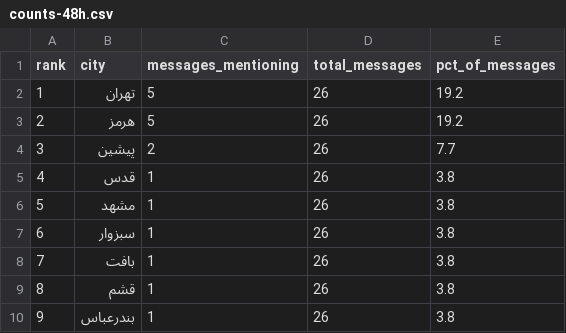
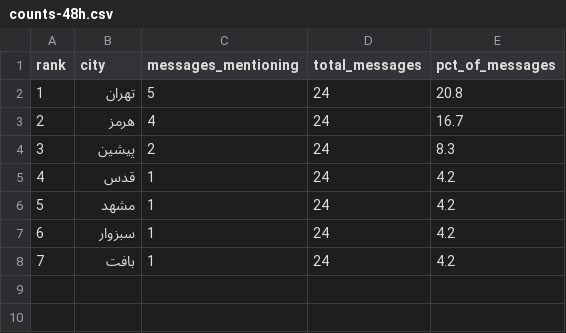
Before and after one commit to Baggiest/ZADAN, a CSV file: public/sample/counts-48h.csv, drawn as a sheet.

```diff
--- a/public/sample/counts-48h.csv
+++ b/public/sample/counts-48h.csv
@@ -1,10 +1,8 @@
 rank,city,messages_mentioning,total_messages,pct_of_messages
-1,تهران,5,26,19.2
-2,هرمز,5,26,19.2
-3,پیشین,2,26,7.7
-4,قدس,1,26,3.8
-5,مشهد,1,26,3.8
-6,سبزوار,1,26,3.8
-7,بافت,1,26,3.8
-8,قشم,1,26,3.8
-9,بندرعباس,1,26,3.8
+1,تهران,5,24,20.8
+2,هرمز,4,24,16.7
+3,پیشین,2,24,8.3
+4,قدس,1,24,4.2
+5,مشهد,1,24,4.2
+6,سبزوار,1,24,4.2
+7,بافت,1,24,4.2
```
Also changed, not shown: counts.csv, public/sample/counts-72h.csv, 2 other files.
